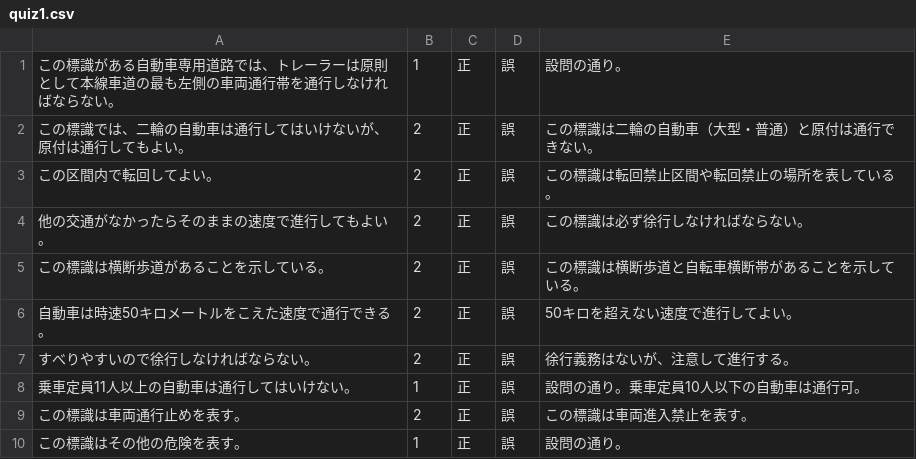
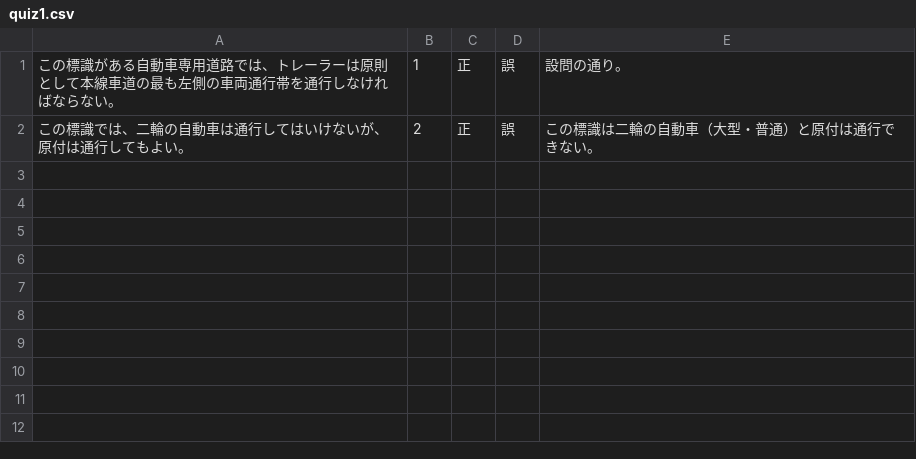
Before and after one commit to Mayachiu/CarQuiz, a CSV file: CarQuizApp/quiz1.csv, drawn as a sheet; the diff names each change by its address in the sheet, - before the commit and + after, or states it on an @@ line.

```diff
--- a/CarQuizApp/quiz1.csv
+++ b/CarQuizApp/quiz1.csv
-row 3: この区間内で転回してよい。 | 2 | 正 | 誤 | この標識は転回禁止区間や転回禁止の場所を表している。
-row 4: 他の交通がなかったらそのままの速度で進行してもよい。 | 2 | 正 | 誤 | この標識は必ず徐行しなければならない。
-row 5: この標識は横断歩道があることを示している。 | 2 | 正 | 誤 | この標識は横断歩道と自転車横断帯があることを示している。
-row 6: 自動車は時速50キロメートルをこえた速度で通行できる。 | 2 | 正 | 誤 | 50キロを超えない速度で進行してよい。
-row 7: すべりやすいので徐行しなければならない。 | 2 | 正 | 誤 | 徐行義務はないが、注意して進行する。
-row 8: 乗車定員11人以上の自動車は通行してはいけない。 | 1 | 正 | 誤 | 設問の通り。乗車定員10人以下の自動車は通行可。
-row 9: この標識は車両通行止めを表す。 | 2 | 正 | 誤 | この標識は車両進入禁止を表す。
-row 10: この標識はその他の危険を表す。 | 1 | 正 | 誤 | 設問の通り。
```
Also changed, not shown: 3 other files.
